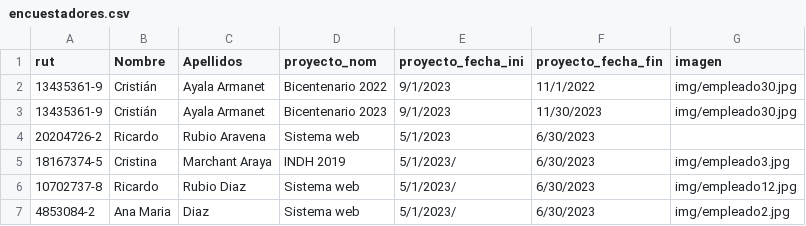
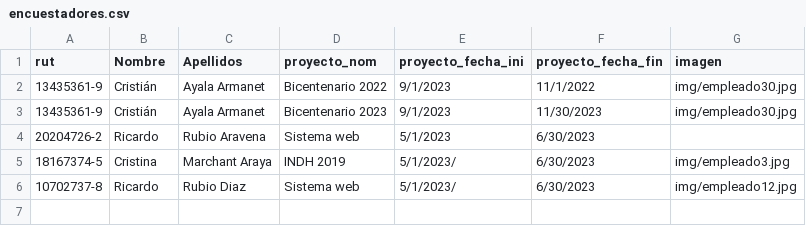
Before and after one commit to GitoFox/gitofox.com, a CSV file: encuestadores.csv, drawn as a sheet.

Commit message:
CSV -1

```diff
--- a/encuestadores.csv
+++ b/encuestadores.csv
@@ -6,2 +6 @@ rut,Nombre,Apellidos,proyecto_nom,proyecto_fecha_ini,proyecto_fecha_fin,imagen
 10702737-8,Ricardo,Rubio Diaz,Sistema web,5/1/2023/,6/30/2023,img/empleado12.jpg
-4853084-2,Ana Maria,Diaz,Sistema web,5/1/2023/,6/30/2023,img/empleado2.jpg
```
